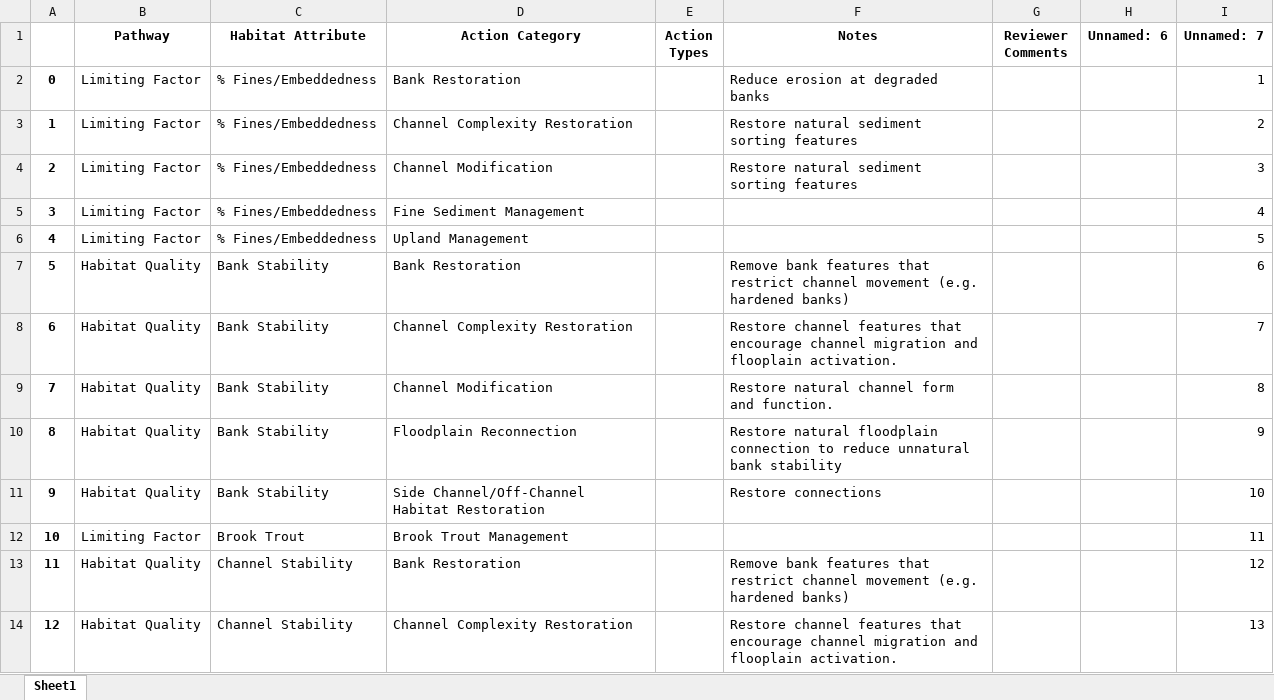
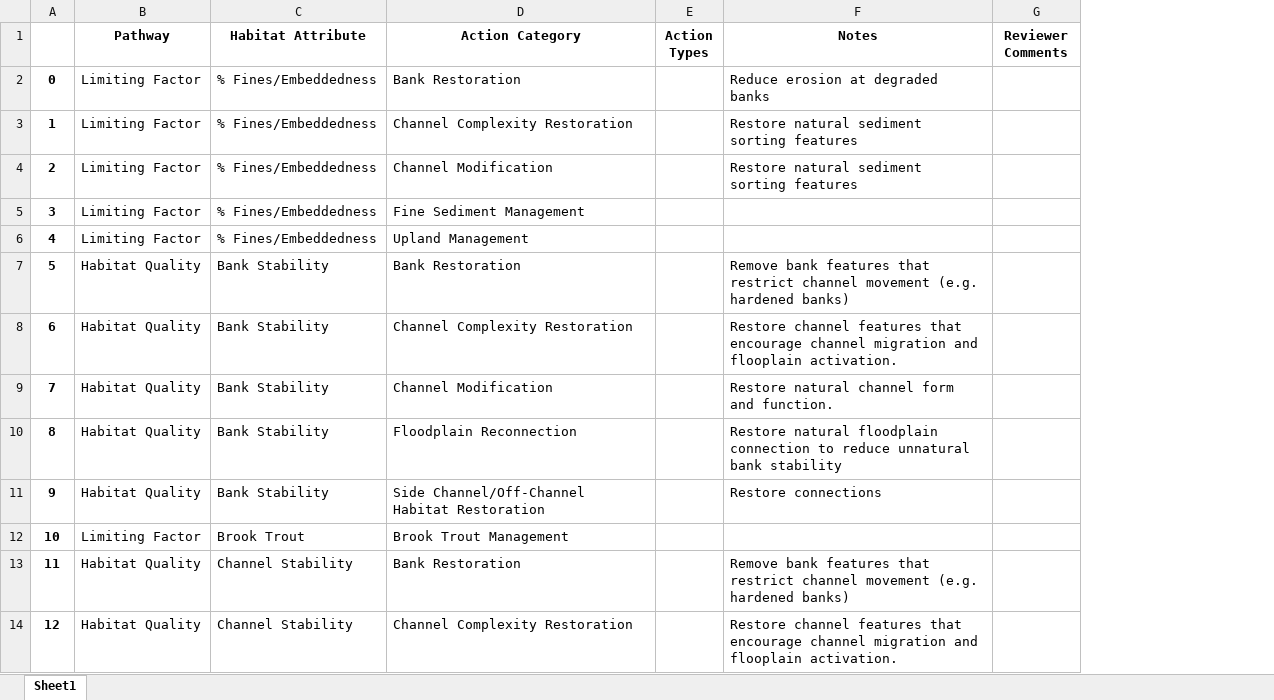
Before and after one commit to Upper-Columbia-Salmon-Recovery-Board/Prioritization_Step2_Data_Tool, an Excel workbook: Habitat_Attribute_Category_Data.xlsx, sheet Sheet1, drawn as a sheet; only a part is shown; values as stored, in another font and other column widths than the file's, no borders; the diff names each change by its address in the sheet, - before the commit and + after, or states it on an @@ line.

```diff
--- a/Habitat_Attribute_Category_Data.xlsx (sheet Sheet1)
+++ b/Habitat_Attribute_Category_Data.xlsx (sheet Sheet1)
-column H (Unnamed: 6), empty
-column I (Unnamed: 7), rows 2-14: 1 | 2 | 3 | 4 | 5 | 6 | 7 | 8 | 9 | 10 | 11 | 12 | 13
```
Also changed, not shown: AU_life_stage_priorities.xlsx, Action_Category_and_Type_Crosswalk.xlsx, 8 other files.
